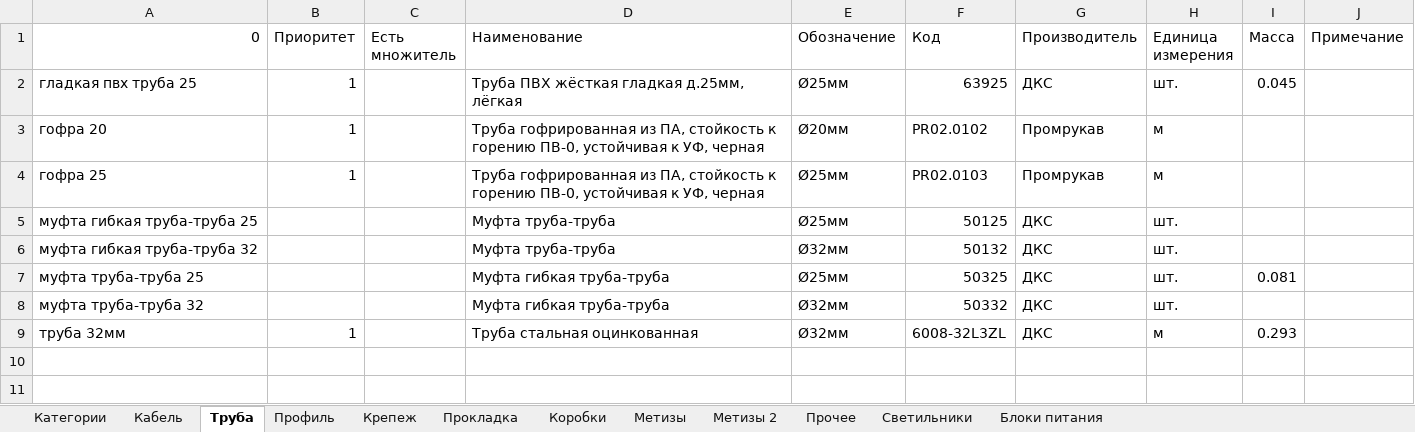
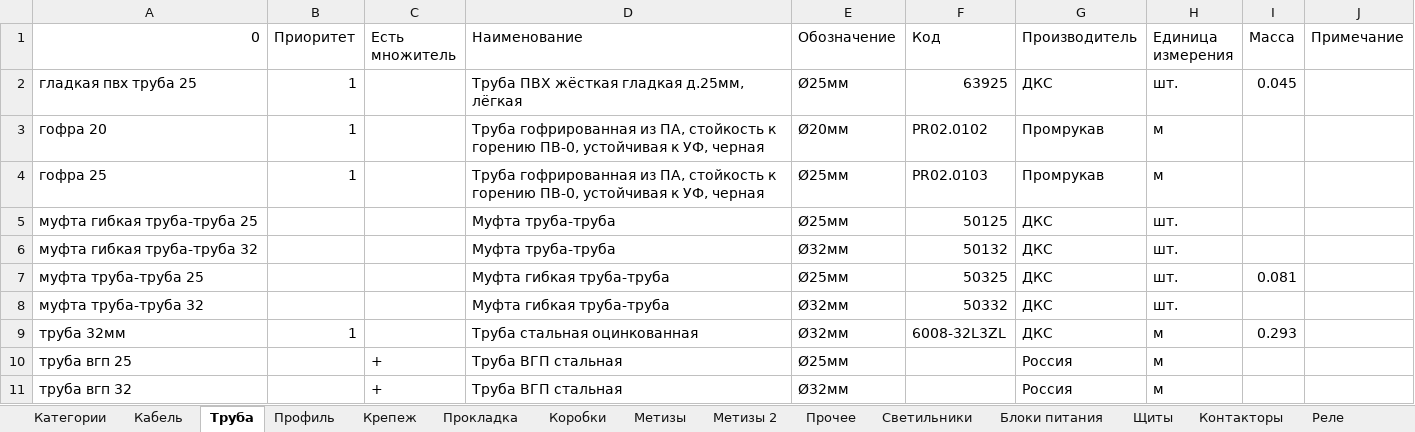
Before and after one commit to Glasssparrow/specification, an Excel workbook: Library.xlsx, sheet Труба, drawn as a sheet; values as stored, in another font and other column widths than the file's, no borders; the diff names each change by its address in the sheet, - before the commit and + after, or states it on an @@ line.

```diff
--- a/Library.xlsx (sheet Труба)
+++ b/Library.xlsx (sheet Труба)
+sheet tab: Щиты
+sheet tab: Контакторы
+sheet tab: Реле
+row 10: труба вгп 25 |  | + | Труба ВГП стальная | Ø25мм |  | Россия | м
+row 11: труба вгп 32 |  | + | Труба ВГП стальная | Ø32мм |  | Россия | м
```
Also changed, not shown: sheet Кабель, sheet Категории, sheet Прочее, sheet Прокладка, sheet Коробки, other sheet tabs.
